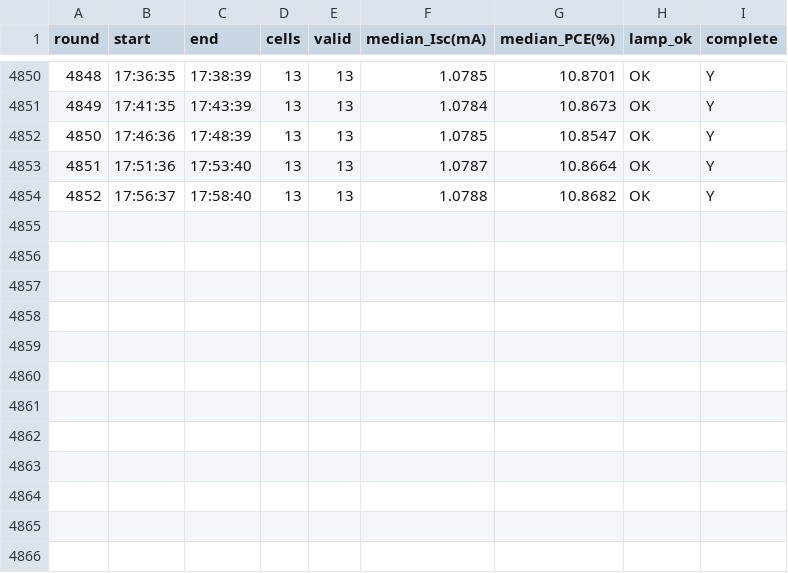
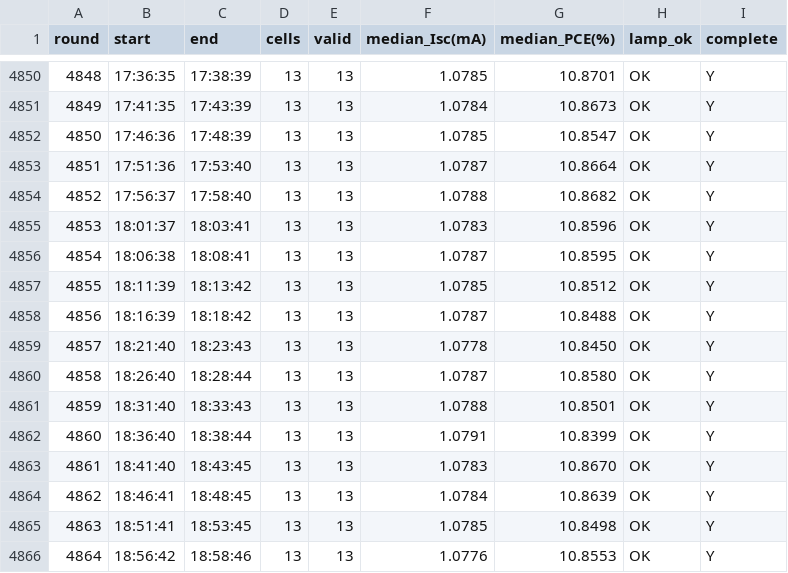
Before and after one commit to littleBlack2003/stabilty-data, a CSV file: indoor/rounds.csv, drawn as a sheet; only a part is shown, gaps mark what is left out.

```diff
--- a/indoor/rounds.csv
+++ b/indoor/rounds.csv
@@ -4854 +4854,13 @@
 4852,17:56:37,17:58:40,13,13,1.0788,10.8682,OK,Y
+4853,18:01:37,18:03:41,13,13,1.0783,10.8596,OK,Y
+4854,18:06:38,18:08:41,13,13,1.0787,10.8595,OK,Y
+4855,18:11:39,18:13:42,13,13,1.0785,10.8512,OK,Y
+4856,18:16:39,18:18:42,13,13,1.0787,10.8488,OK,Y
+4857,18:21:40,18:23:43,13,13,1.0778,10.8450,OK,Y
+4858,18:26:40,18:28:44,13,13,1.0787,10.8580,OK,Y
+4859,18:31:40,18:33:43,13,13,1.0788,10.8501,OK,Y
+4860,18:36:40,18:38:44,13,13,1.0791,10.8399,OK,Y
+4861,18:41:40,18:43:45,13,13,1.0783,10.8670,OK,Y
+4862,18:46:41,18:48:45,13,13,1.0784,10.8639,OK,Y
+4863,18:51:41,18:53:45,13,13,1.0785,10.8498,OK,Y
+4864,18:56:42,18:58:46,13,13,1.0776,10.8553,OK,Y
```
Also changed, not shown: docs/summary_groups.csv, indoor/aligned_group_mean.csv, 14 other files.
